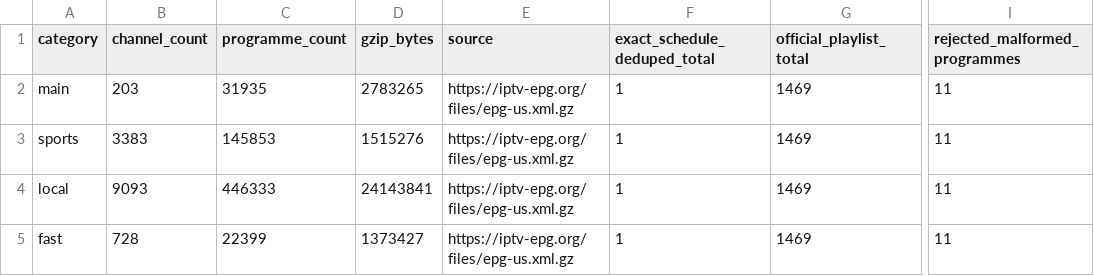
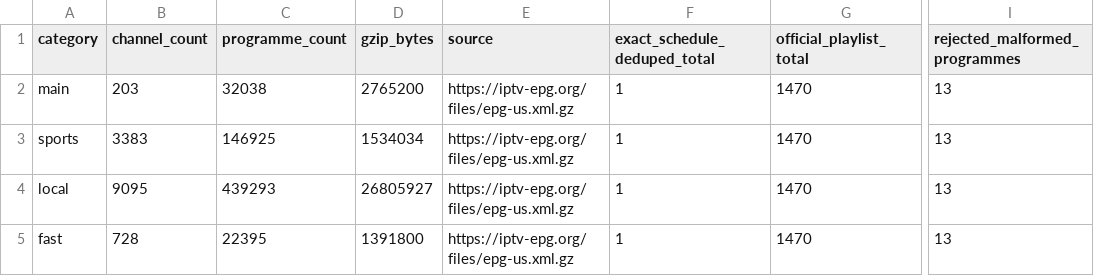
Before and after one commit to Kaimandura/epg-de, a CSV file: reports/usa-coverage.csv, drawn as a sheet; only a part is shown, gaps mark what is left out; the diff names each change by its address in the sheet, - before the commit and + after, or states it on an @@ line.

```diff
--- a/reports/usa-coverage.csv
+++ b/reports/usa-coverage.csv
-C2 (programme_count): 31935
+C2 (programme_count): 32038
-D2 (gzip_bytes): 2783265
+D2 (gzip_bytes): 2765200
-G2:G5 (official_playlist_total): 1469
+G2:G5 (official_playlist_total): 1470
-I2:I5 (rejected_malformed_programmes): 11
+I2:I5 (rejected_malformed_programmes): 13
-C3 (programme_count): 145853
+C3 (programme_count): 146925
-D3 (gzip_bytes): 1515276
+D3 (gzip_bytes): 1534034
-B4 (channel_count): 9093
+B4 (channel_count): 9095
-C4 (programme_count): 446333
+C4 (programme_count): 439293
-D4 (gzip_bytes): 24143841
+D4 (gzip_bytes): 26805927
-C5 (programme_count): 22399
+C5 (programme_count): 22395
-D5 (gzip_bytes): 1373427
+D5 (gzip_bytes): 1391800
```
Also changed, not shown: reports/usa-channel-mapping.csv, reports/usa-unmapped-channels.csv, 5 other files.
